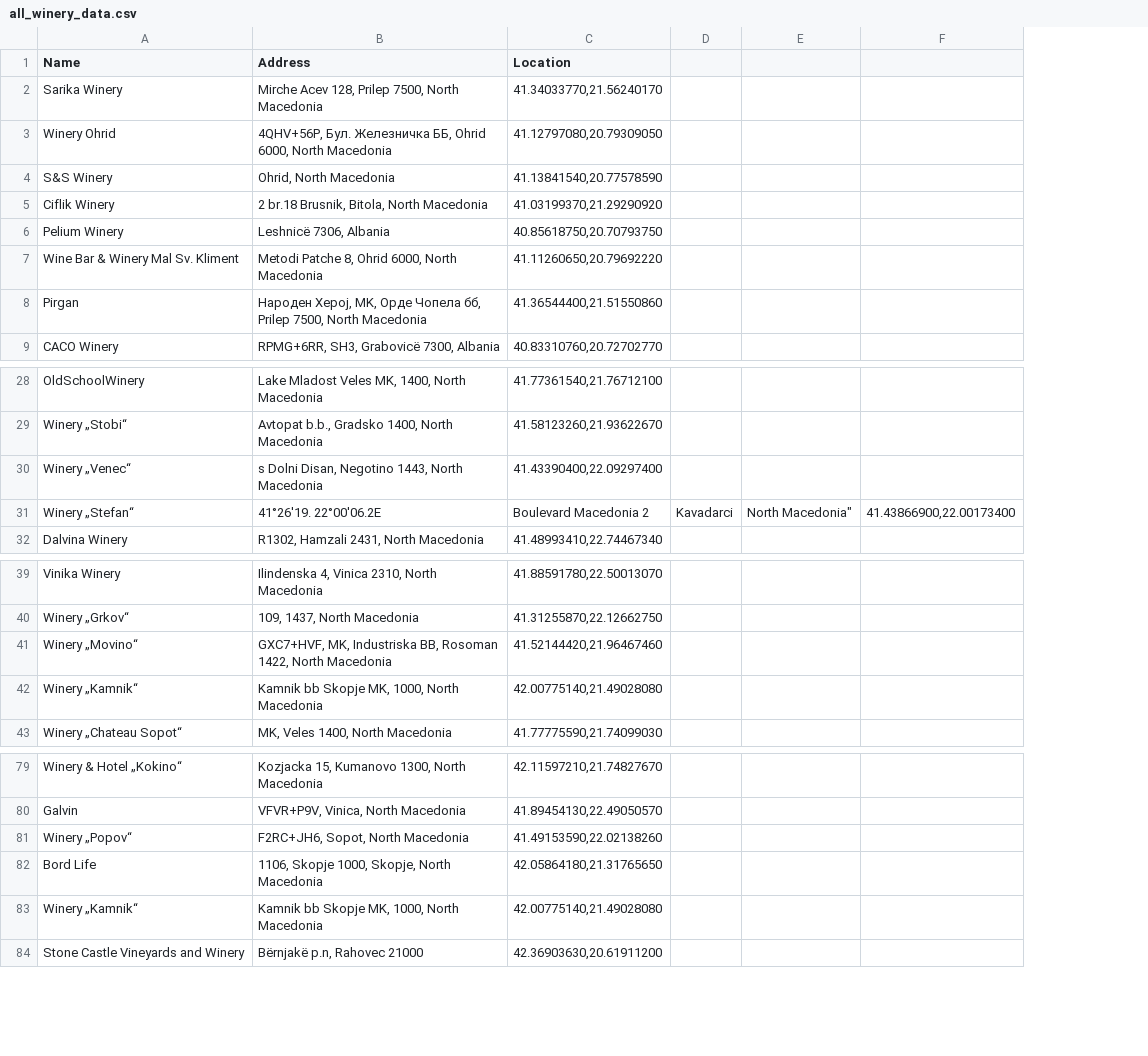
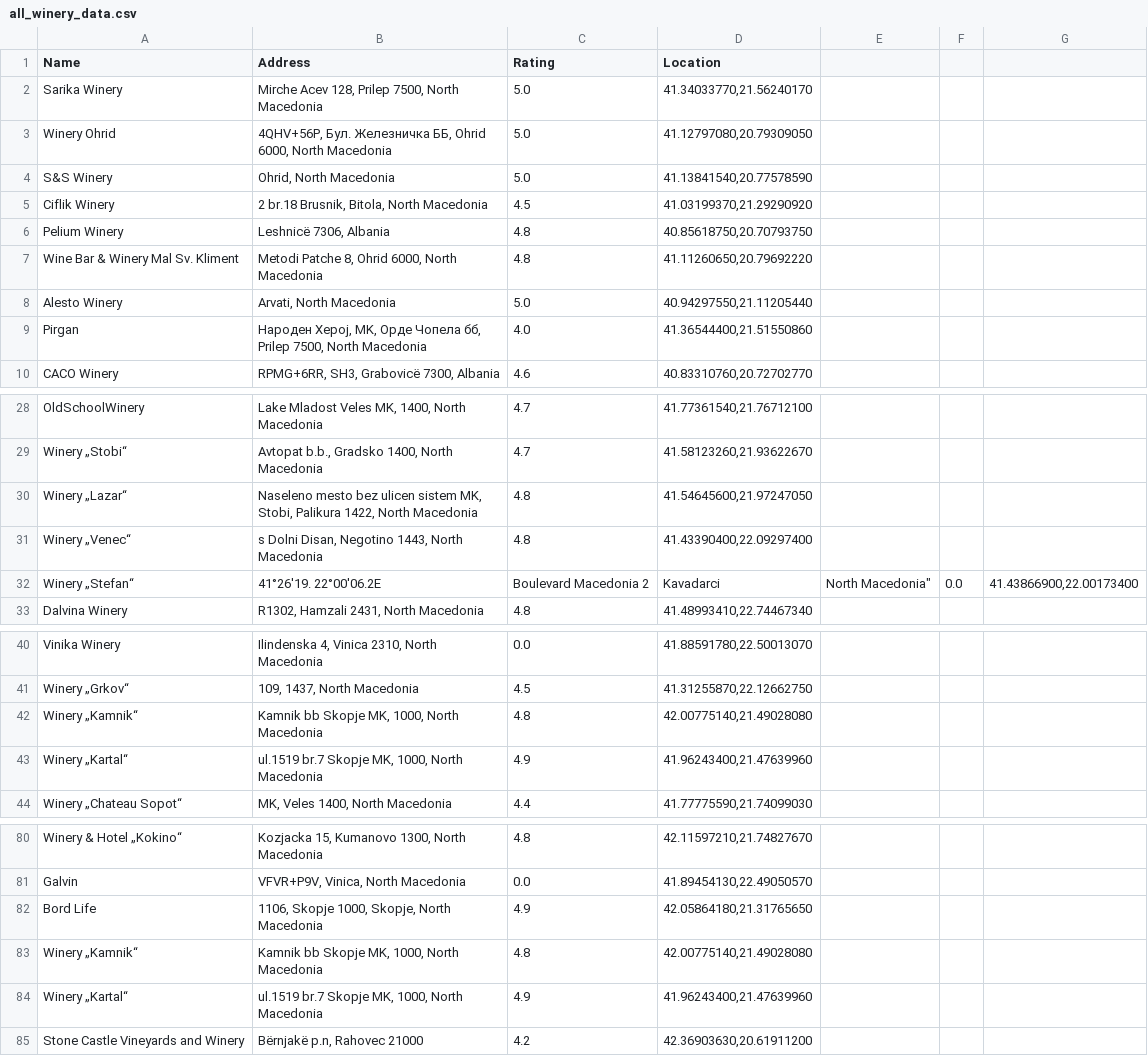
Before and after one commit to Dragan-V/Domashna-1, a CSV file: all_winery_data.csv, drawn as a sheet; only a part is shown, gaps mark what is left out; removed rows and columns are numbered as before the commit, all else as after; the diff covers the shown part only; the diff names each change by its address in the sheet, - before the commit and + after, or states it on an @@ line.

```diff
--- a/all_winery_data.csv
+++ b/all_winery_data.csv
+column C (Rating), rows 2-7: 5.0 | 5.0 | 5.0 | 4.5 | 4.8 | 4.8; rows 9-10: 4.0 | 4.6; rows 28-29: 4.7 | 4.7; rows 31-33: 4.8 | Boulevard Macedonia 2 | 4.8; rows 40-42: 0.0 | 4.5 | 4.8; row 44: 4.4; rows 80-83: 4.8 | 0.0 | 4.9 | 4.8; row 85: 4.2
-column D, row 31: Kavadarci
+column F, row 32: 0.0
@@ row 14 moved to row 8: Alesto Winery @@
+row 30: Winery „Lazar“ | Naseleno mesto bez ulicen sistem MK, Stobi, Palikura 1422, North Macedonia | 4.8 | 41.54645600,21.97247050
-D32 (Location): Boulevard Macedonia 2
+D32 (Location): Kavadarci
-row 41: Winery „Movino“ | GXC7+HVF, MK, Industriska BB, Rosoman 1422, North Macedonia | 41.52144420,21.96467460
@@ row 49 moved to row 43: Winery „Kartal“ @@
-row 81: Winery „Popov“ | F2RC+JH6, Sopot, North Macedonia | 41.49153590,22.02138260
+row 84: Winery „Kartal“ | ul.1519 br.7 Skopje MK, 1000, North Macedonia | 4.9 | 41.96243400,21.47639960
```
Also changed, not shown: 1 moved row elsewhere in this file, unique_winery_data.csv, 3 other files.
